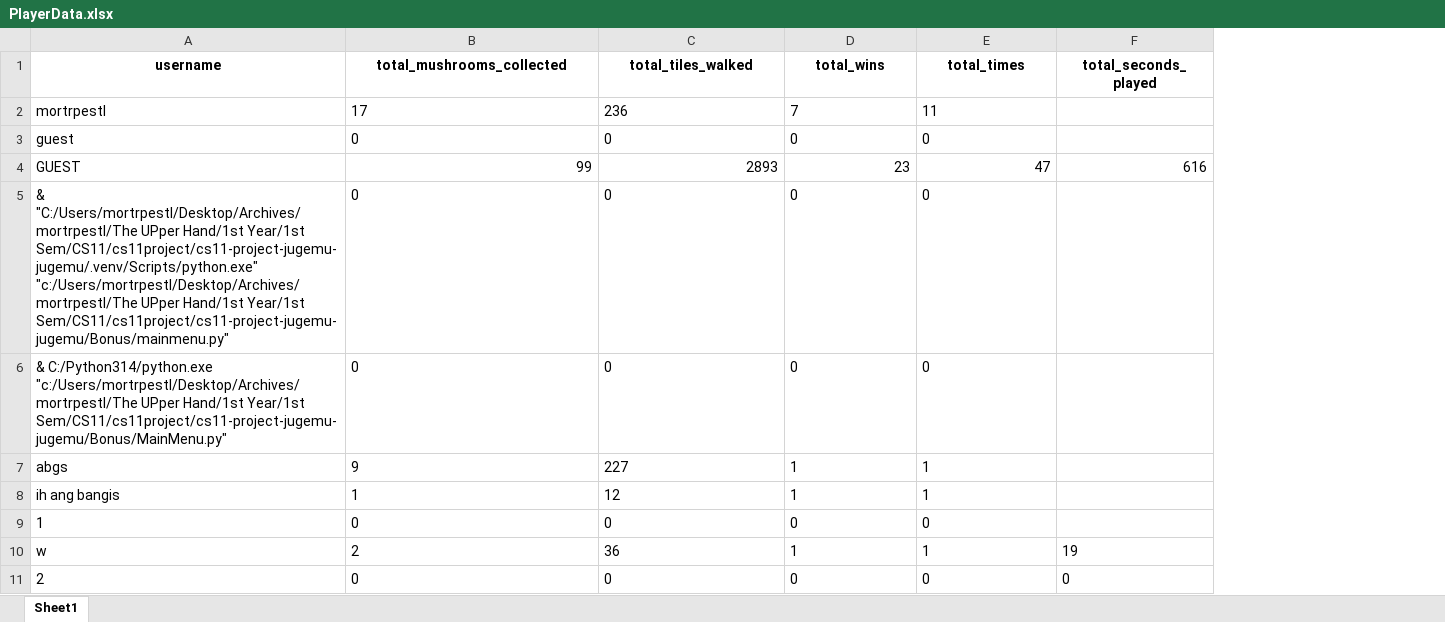
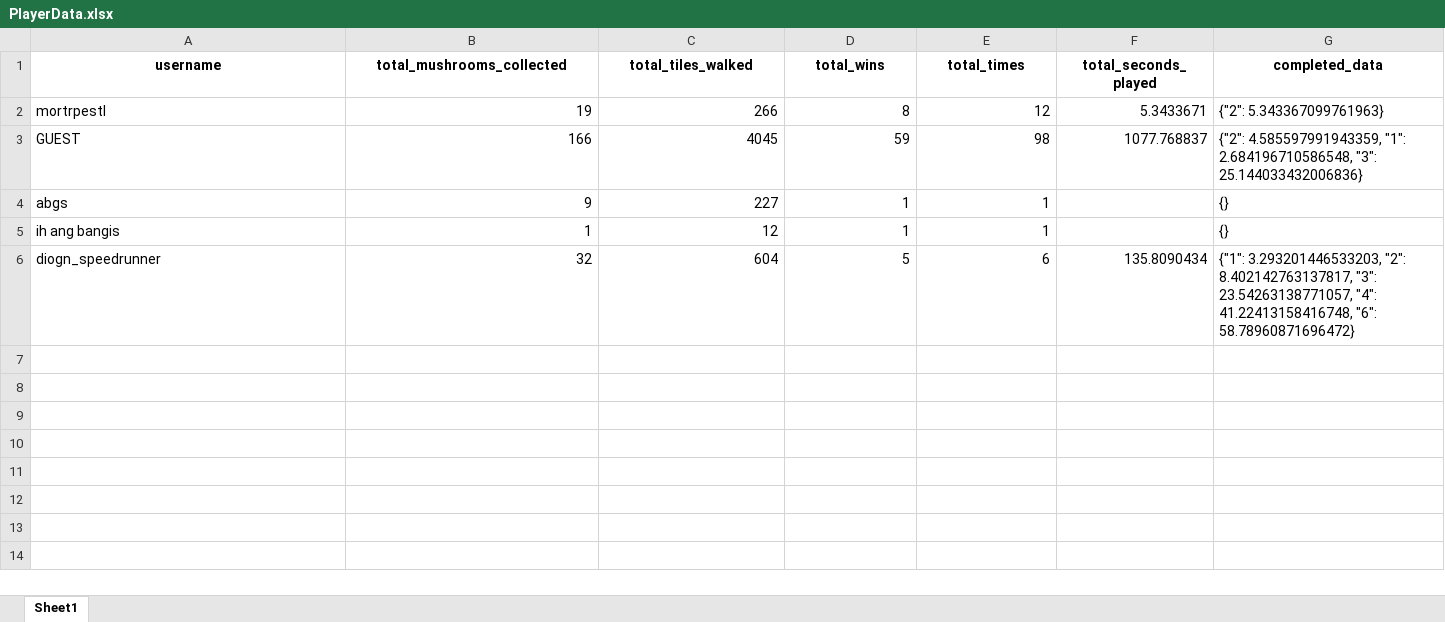
Before and after one commit to mortrpestl/shroom-raider, an Excel workbook: Bonus/Statistics/PlayerData.xlsx, sheet Sheet1, drawn as a sheet; values as stored, in another font and other column widths than the file's, no borders; removed rows and columns are numbered as before the commit, all else as after; the diff names each change by its address in the sheet, - before the commit and + after, or states it on an @@ line.

```diff
--- a/Bonus/Statistics/PlayerData.xlsx (sheet Sheet1)
+++ b/Bonus/Statistics/PlayerData.xlsx (sheet Sheet1)
+column G (completed_data), rows 2-5: {"2": 5.343367099761963} | {"2": 4.585597991943359, "1": 2.684196710586548, "3": 25.144033432006836} | {} | {}
-B2 (total_mushrooms_collected): 17
+B2 (total_mushrooms_collected): 19
-C2 (total_tiles_walked): 236
+C2 (total_tiles_walked): 266
-D2 (total_wins): 7
+D2 (total_wins): 8
-E2 (total_times): 11
+E2 (total_times): 12
-F2 (total_seconds_played): (empty)
+F2 (total_seconds_played): 5.3433671
-row 3: guest | 0 | 0 | 0 | 0
-B3 (total_mushrooms_collected): 99
+B3 (total_mushrooms_collected): 166
-C3 (total_tiles_walked): 2893
+C3 (total_tiles_walked): 4045
-D3 (total_wins): 23
+D3 (total_wins): 59
-E3 (total_times): 47
+E3 (total_times): 98
-F3 (total_seconds_played): 616
+F3 (total_seconds_played): 1077.768837
-row 5: & "C:/Users/mortrpestl/Desktop/Archives/mortrpestl/The UPper Hand/1st Year/1st Sem/CS11/cs11project/cs11-project-jugemu-jugemu/.venv/Scripts/python.exe" "c:/Users/mortrpestl/Desktop/Archives/mortrpestl/The UPper Hand/1st Year/1st Sem/CS11/cs11project/cs11-project-jugemu-jugemu/Bonus/mainmenu.py" | 0 | 0 | 0 | 0
-row 6: & C:/Python314/python.exe "c:/Users/mortrpestl/Desktop/Archives/mortrpestl/The UPper Hand/1st Year/1st Sem/CS11/cs11project/cs11-project-jugemu-jugemu/Bonus/MainMenu.py" | 0 | 0 | 0 | 0
-B4:E5 alignment: left
+B4:E5 alignment: right
-row 9: 1 | 0 | 0 | 0 | 0
-row 10: w | 2 | 36 | 1 | 1 | 19
-row 11: 2 | 0 | 0 | 0 | 0 | 0
+row 6: diogn_speedrunner | 32 | 604 | 5 | 6 | 135.8090434 | {"1": 3.293201446533203, "2": 8.402142763137817, "3": 23.54263138771057, "4": 41.22413158416748, "6": 58.78960871696472}
```
Also changed, not shown: 5 other files.
